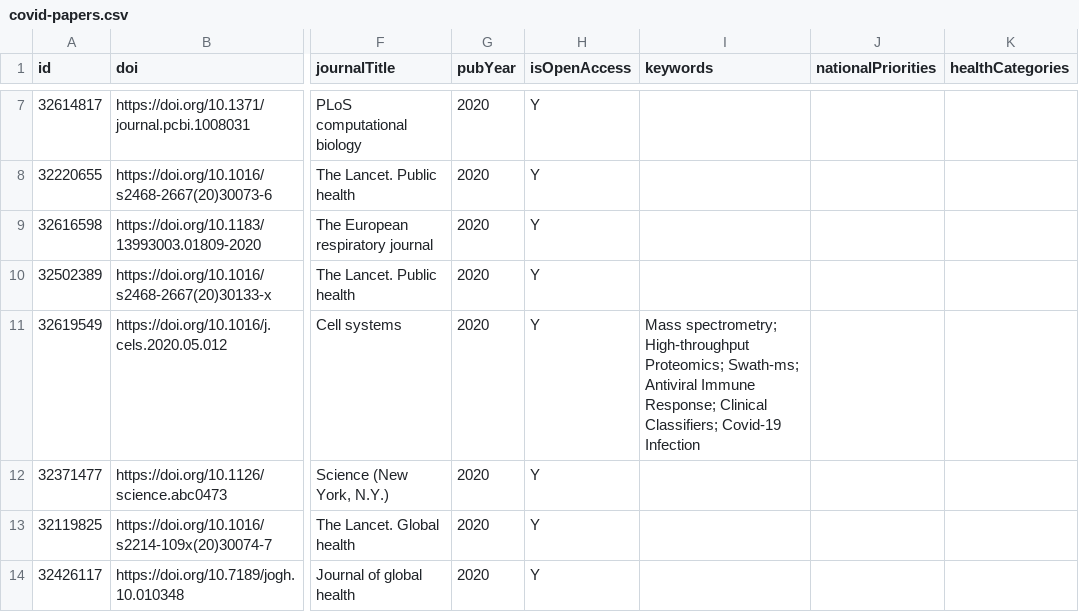
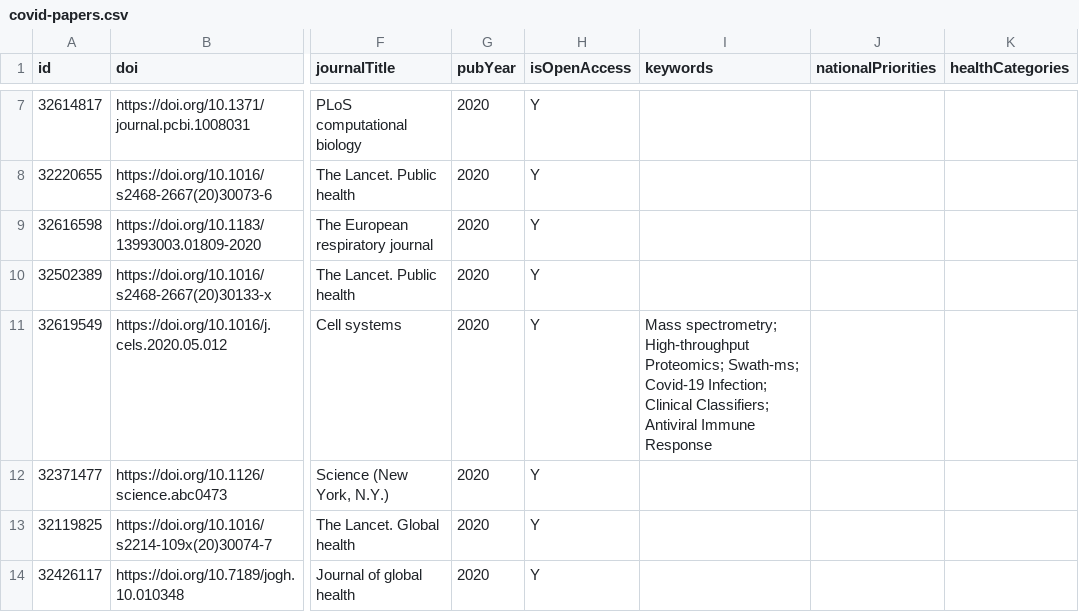
Before and after one commit to shahria73/papers, a CSV file: data/covid-papers.csv, drawn as a sheet; only a part is shown, gaps mark what is left out; the diff names each change by its address in the sheet, - before the commit and + after, or states it on an @@ line.

Commit message:
Commit new papers and preprints

```diff
--- a/data/covid-papers.csv
+++ b/data/covid-papers.csv
-I11 (keywords): …Proteomics; Swath-ms; Antiviral Immune Response; Clinical Classifiers; Covid-19 Infection
+I11 (keywords): …Proteomics; Swath-ms; Covid-19 Infection; Clinical Classifiers; Antiviral Immune Response
```
Also changed, not shown: data/covid-preprints.csv, 2 other files.
